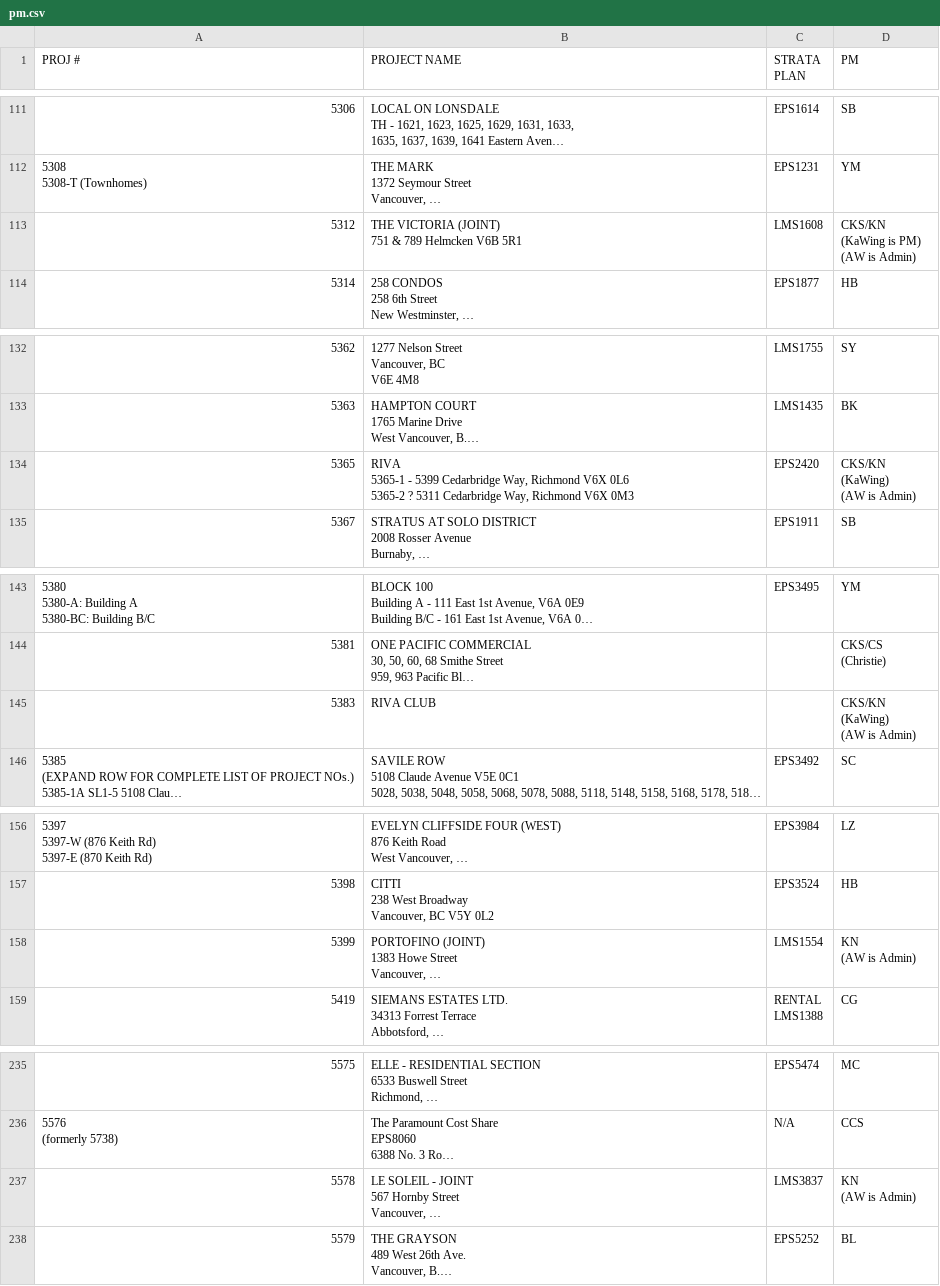
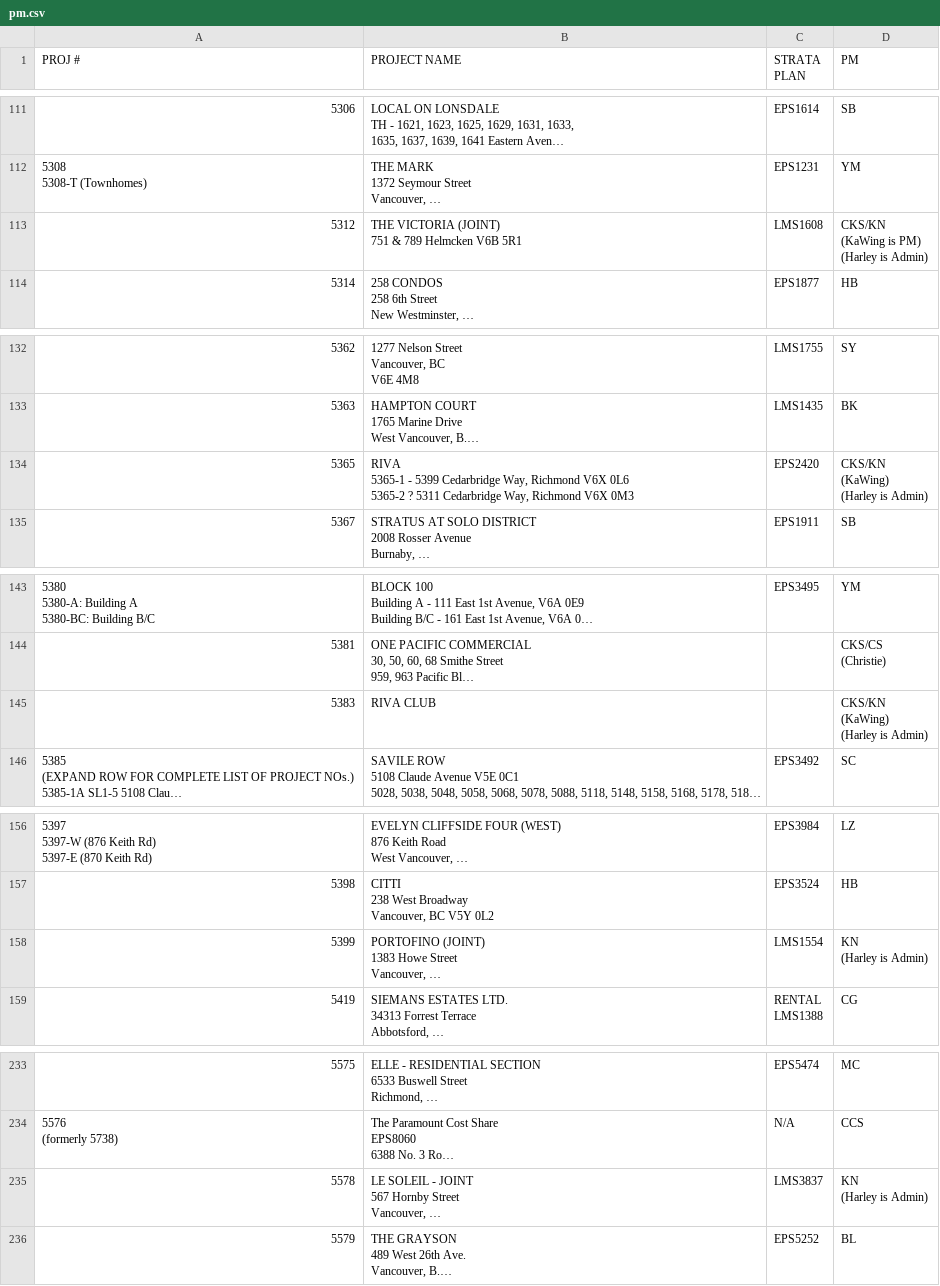
Before and after one commit to zeyongj/zeyongj.github.io, a CSV file: data/pm.csv, drawn as a sheet; only a part is shown, gaps mark what is left out; long unchanged cells end in …; addresses are those after the commit; ↵ is a line break in a cell; the diff covers the shown part only; the diff names each change by its address in the sheet, - before the commit and + after, or states it on an @@ line.

```diff
--- a/data/pm.csv
+++ b/data/pm.csv
-D113 (PM): CKS/KN ↵ (KaWing is PM) ↵ (AW is Admin)
+D113 (PM): CKS/KN ↵ (KaWing is PM) ↵ (Harley is Admin)
-D134 (PM): CKS/KN ↵ (KaWing) ↵ (AW is Admin)
+D134 (PM): CKS/KN ↵ (KaWing) ↵ (Harley is Admin)
-D145 (PM): CKS/KN ↵ (KaWing) ↵ (AW is Admin)
+D145 (PM): CKS/KN ↵ (KaWing) ↵ (Harley is Admin)
-D158 (PM): KN ↵ (AW is Admin)
+D158 (PM): KN ↵ (Harley is Admin)
-D235 (PM): KN ↵ (AW is Admin)
+D235 (PM): KN ↵ (Harley is Admin)
```
Also changed, not shown: 3 added rows, 2 removed rows and 15 edited cells elsewhere in this file.
